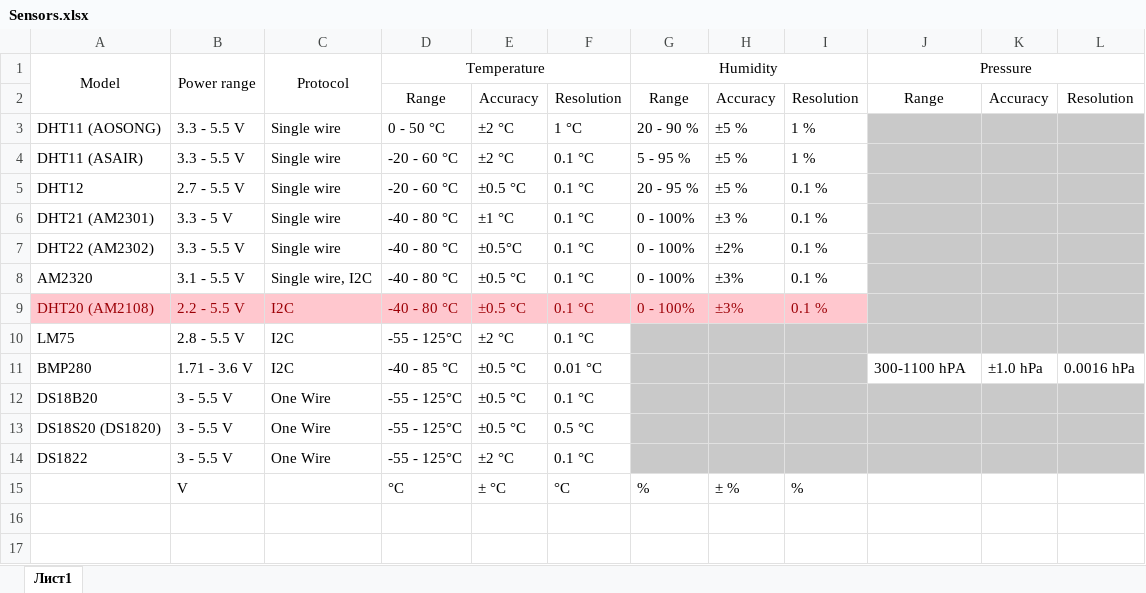
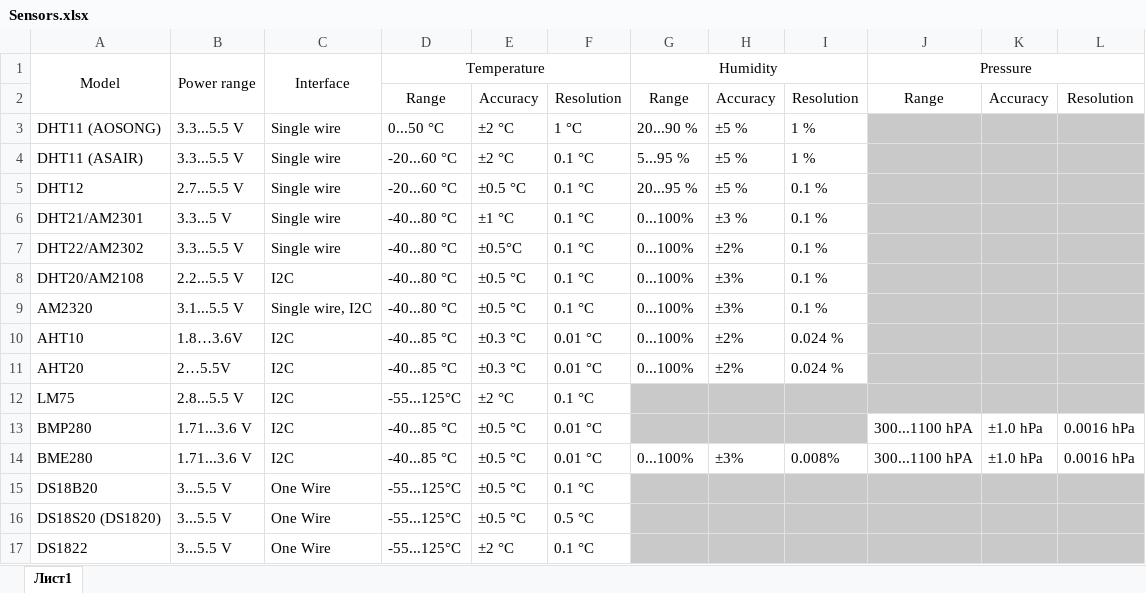
Before and after one commit to Gustav-png/Moon-Firmware, an Excel workbook: applications/plugins/unitemp/sensors/Sensors.xlsx, sheet Лист1, drawn as a sheet; values as stored, in another font and other column widths than the file's, no borders; removed rows and columns are numbered as before the commit, all else as after; the diff names each change by its address in the sheet, - before the commit and + after, or states it on an @@ line.

Commit message:
Update Unitemp
https://github.com/quen0n/unitemp-flipperzero/tree/dev

```diff
--- a/applications/plugins/unitemp/sensors/Sensors.xlsx (sheet Лист1)
+++ b/applications/plugins/unitemp/sensors/Sensors.xlsx (sheet Лист1)
-C1: Protocol
+C1: Interface
-B3:B4 (Power range): 3.3 - 5.5 V
+B3:B4 (Power range): 3.3...5.5 V
-D3 (Temperature): 0 - 50 °C
+D3 (Temperature): 0...50 °C
-G3 (Humidity): 20 - 90 %
+G3 (Humidity): 20...90 %
-D4:D5 (Temperature): -20 - 60 °C
+D4:D5 (Temperature): -20...60 °C
-G4 (Humidity): 5 - 95 %
+G4 (Humidity): 5...95 %
-B5 (Power range): 2.7 - 5.5 V
+B5 (Power range): 2.7...5.5 V
-G5 (Humidity): 20 - 95 %
+G5 (Humidity): 20...95 %
-A6 (Model): DHT21 (AM2301)
+A6 (Model): DHT21/AM2301
-B6 (Power range): 3.3 - 5 V
+B6 (Power range): 3.3...5 V
-D6:D7 (Temperature): -40 - 80 °C
+D6:D7 (Temperature): -40...80 °C
-G6:G7 (Humidity): 0 - 100%
+G6:G7 (Humidity): 0...100%
-A7 (Model): DHT22 (AM2302)
+A7 (Model): DHT22/AM2302
-B7 (Power range): 3.3 - 5.5 V
+B7 (Power range): 3.3...5.5 V
+row 8: DHT20/AM2108 | 2.2...5.5 V | I2C | -40...80 °C | ±0.5 °C | 0.1 °C | 0...100% | ±3% | 0.1 %
-B9 (Power range): 3.1 - 5.5 V
+B9 (Power range): 3.1...5.5 V
-D9 (Temperature): -40 - 80 °C
+D9 (Temperature): -40...80 °C
-G9 (Humidity): 0 - 100%
+G9 (Humidity): 0...100%
-row 9: DHT20 (AM2108) | 2.2 - 5.5 V | I2C | -40 - 80 °C | ±0.5 °C | 0.1 °C | 0 - 100% | ±3% | 0.1 %
+row 10: AHT10 | 1.8…3.6V | I2C | -40...85 °C | ±0.3 °C | 0.01 °C | 0...100% | ±2% | 0.024 %
+row 11: AHT20 | 2…5.5V | I2C | -40...85 °C | ±0.3 °C | 0.01 °C | 0...100% | ±2% | 0.024 %
-B12 (Power range): 2.8 - 5.5 V
+B12 (Power range): 2.8...5.5 V
-D12 (Temperature): -55 - 125°C
+D12 (Temperature): -55...125°C
-B13 (Power range): 1.71 - 3.6 V
+B13 (Power range): 1.71...3.6 V
-D13 (Temperature): -40 - 85 °C
+D13 (Temperature): -40...85 °C
-J13 (Pressure): 300-1100 hPA
+J13 (Pressure): 300...1100 hPA
+row 14: BME280 | 1.71...3.6 V | I2C | -40...85 °C | ±0.5 °C | 0.01 °C | 0...100% | ±3% | 0.008% | 300...1100 hPA | ±1.0 hPa | 0.0016 hPa
-B15:B17 (Power range): 3 - 5.5 V
+B15:B17 (Power range): 3...5.5 V
-D15:D17 (Temperature): -55 - 125°C
+D15:D17 (Temperature): -55...125°C
-row 15:  | V |  | °C | ± °C | °C | % | ± % | %
```
Also changed, not shown: 8 other files.
